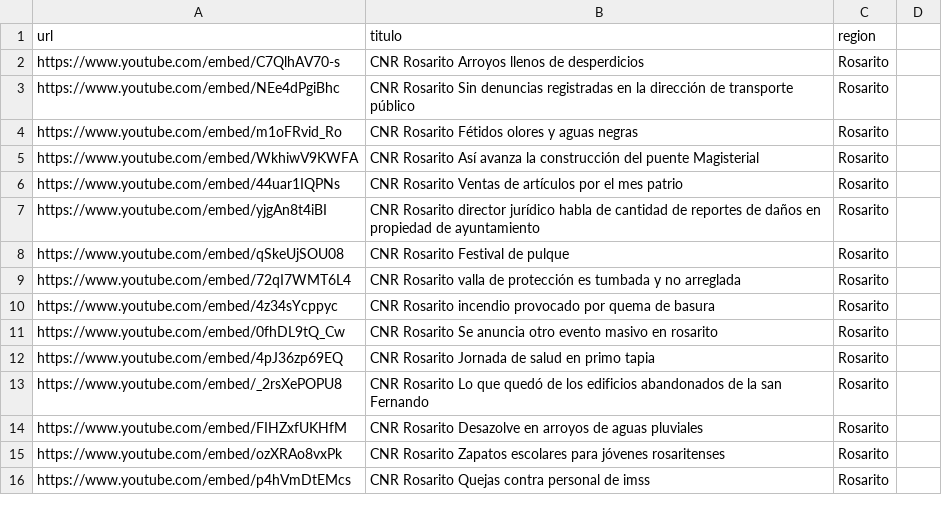
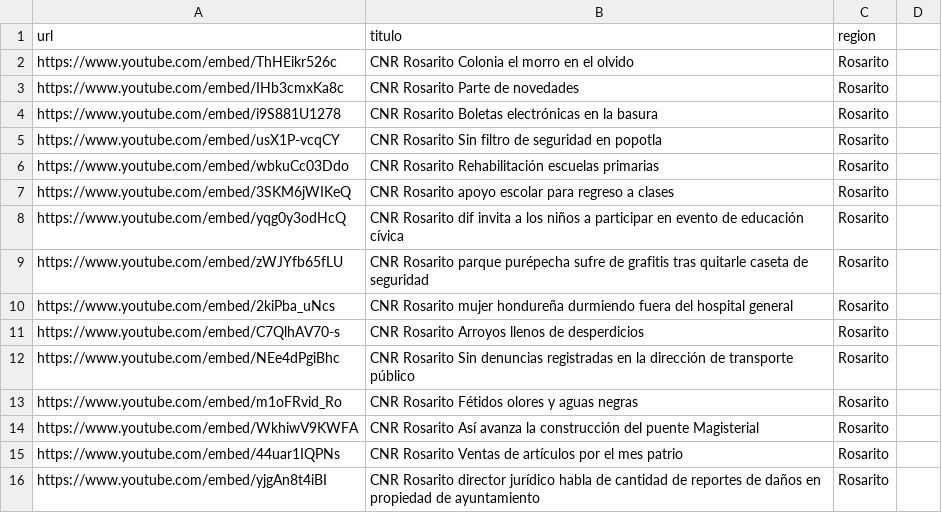
Before and after one commit to MauricioAlcala/cnr.tv, a CSV file: _data/rosarito.csv, drawn as a sheet; only a part is shown; the shorter side is filled out with more unchanged rows.

Commit message:
NOTAS SEPTIEMBRE 2

```diff
--- a/_data/rosarito.csv
+++ b/_data/rosarito.csv
@@ -1,2 +1,11 @@
 url,titulo,region
+https://www.youtube.com/embed/ThHEikr526c,"CNR Rosarito Colonia el morro en el olvido",Rosarito
+https://www.youtube.com/embed/IHb3cmxKa8c,"CNR Rosarito Parte de novedades",Rosarito
+https://www.youtube.com/embed/i9S881U1278,"CNR Rosarito Boletas electrónicas en la basura",Rosarito
+https://www.youtube.com/embed/usX1P-vcqCY,"CNR Rosarito Sin filtro de seguridad en popotla",Rosarito
+https://www.youtube.com/embed/wbkuCc03Ddo,"CNR Rosarito Rehabilitación escuelas primarias",Rosarito
+https://www.youtube.com/embed/3SKM6jWIKeQ,"CNR Rosarito apoyo escolar para regreso a clases",Rosarito
+https://www.youtube.com/embed/yqg0y3odHcQ,"CNR Rosarito dif invita a los niños a participar en evento de educación cívica",Rosarito
+https://www.youtube.com/embed/zWJYfb65fLU,"CNR Rosarito parque purépecha sufre de grafitis tras quitarle caseta de seguridad",Rosarito
+https://www.youtube.com/embed/2kiPba_uNcs,"CNR Rosarito mujer hondureña durmiendo fuera del hospital general",Rosarito
 https://www.youtube.com/embed/C7QlhAV70-s,"CNR Rosarito Arroyos llenos de desperdicios",Rosarito
```
